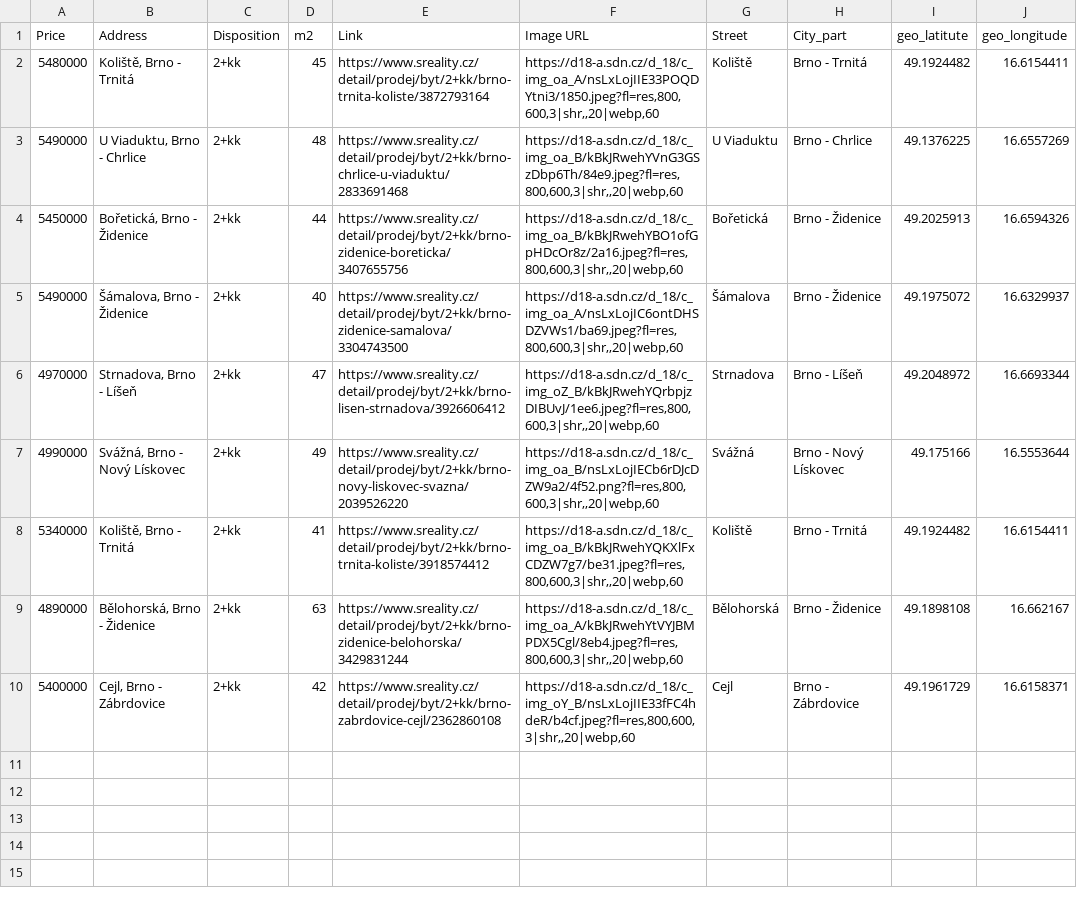
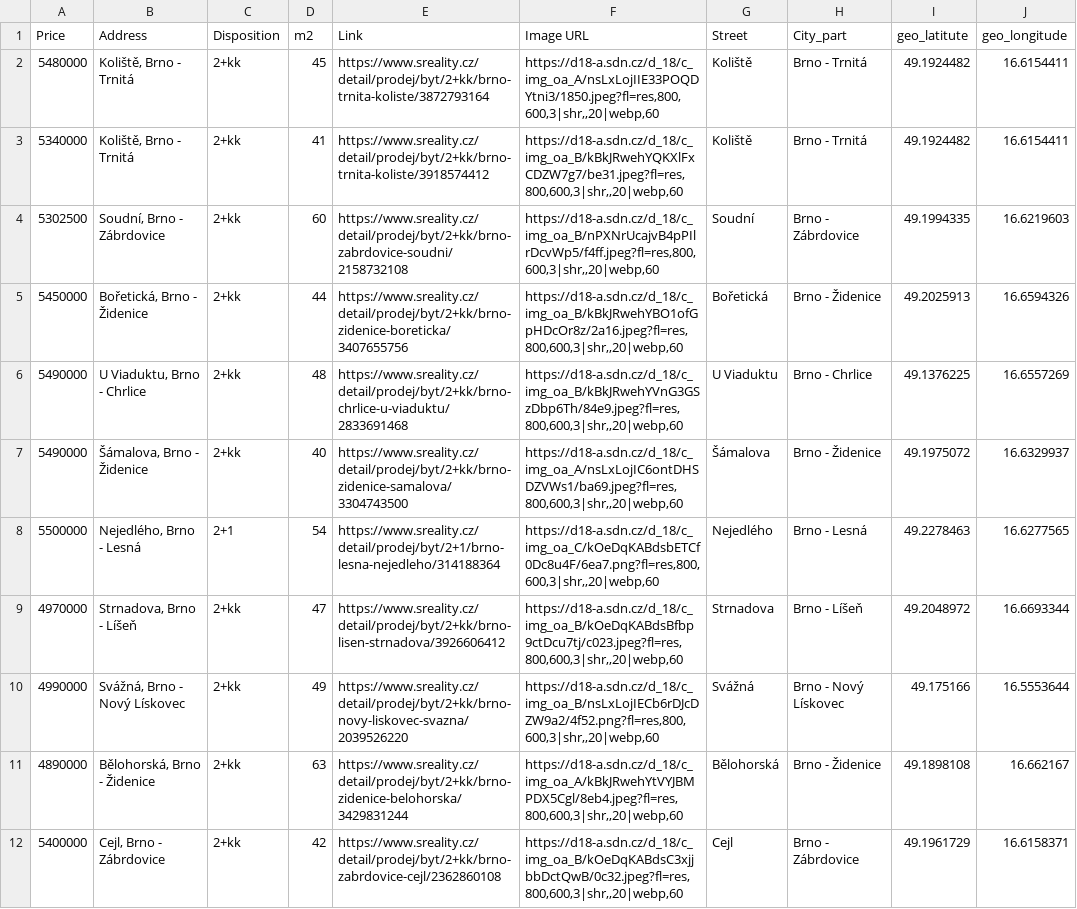
Before and after one commit to valentovahelen/s_reality, a CSV file: s_reality_cleaned.csv, drawn as a sheet.

```diff
--- a/s_reality_cleaned.csv
+++ b/s_reality_cleaned.csv
@@ -2,9 +2,11 @@ Price,Address,Disposition,m2,Link,Image URL,Street,City_part,geo_latitute,geo_lo
 5480000,"Koliště, Brno - Trnitá",2+kk,45,https://www.sreality.cz/detail/prodej/byt/2+kk/brno-trnita-koliste/3872793164,"https://d18-a.sdn.cz/d_18/c_img_oa_A/nsLxLojIIE33POQDYtni3/1850.jpeg?fl=res,800,600,3|shr,,20|webp,60",Koliště,Brno - Trnitá,49.1924482,16.6154411
+5340000,"Koliště, Brno - Trnitá",2+kk,41,https://www.sreality.cz/detail/prodej/byt/2+kk/brno-trnita-koliste/3918574412,"https://d18-a.sdn.cz/d_18/c_img_oa_B/kBkJRwehYQKXlFxCDZW7g7/be31.jpeg?fl=res,800,600,3|shr,,20|webp,60",Koliště,Brno - Trnitá,49.1924482,16.6154411
+5302500,"Soudní, Brno - Zábrdovice",2+kk,60,https://www.sreality.cz/detail/prodej/byt/2+kk/brno-zabrdovice-soudni/2158732108,"https://d18-a.sdn.cz/d_18/c_img_oa_B/nPXNrUcajvB4pPIlrDcvWp5/f4ff.jpeg?fl=res,800,600,3|shr,,20|webp,60",Soudní,Brno - Zábrdovice,49.1994335,16.6219603
+5450000,"Bořetická, Brno - Židenice",2+kk,44,https://www.sreality.cz/detail/prodej/byt/2+kk/brno-zidenice-boreticka/3407655756,"https://d18-a.sdn.cz/d_18/c_img_oa_B/kBkJRwehYBO1ofGpHDcOr8z/2a16.jpeg?fl=res,800,600,3|shr,,20|webp,60",Bořetická,Brno - Židenice,49.2025913,16.6594326
 5490000,"U Viaduktu, Brno - Chrlice",2+kk,48,https://www.sreality.cz/detail/prodej/byt/2+kk/brno-chrlice-u-viaduktu/2833691468,"https://d18-a.sdn.cz/d_18/c_img_oa_B/kBkJRwehYVnG3GSzDbp6Th/84e9.jpeg?fl=res,800,600,3|shr,,20|webp,60",U Viaduktu,Brno - Chrlice,49.1376225,16.6557269
-5450000,"Bořetická, Brno - Židenice",2+kk,44,https://www.sreality.cz/detail/prodej/byt/2+kk/brno-zidenice-boreticka/3407655756,"https://d18-a.sdn.cz/d_18/c_img_oa_B/kBkJRwehYBO1ofGpHDcOr8z/2a16.jpeg?fl=res,800,600,3|shr,,20|webp,60",Bořetická,Brno - Židenice,49.2025913,16.6594326
 5490000,"Šámalova, Brno - Židenice",2+kk,40,https://www.sreality.cz/detail/prodej/byt/2+kk/brno-zidenice-samalova/3304743500,"https://d18-a.sdn.cz/d_18/c_img_oa_A/nsLxLojIC6ontDHSDZVWs1/ba69.jpeg?fl=res,800,600,3|shr,,20|webp,60",Šámalova,Brno - Židenice,49.1975072,16.6329937
-4970000,"Strnadova, Brno - Líšeň",2+kk,47,https://www.sreality.cz/detail/prodej/byt/2+kk/brno-lisen-strnadova/3926606412,"https://d18-a.sdn.cz/d_18/c_img_oZ_B/kBkJRwehYQrbpjzDIBUvJ/1ee6.jpeg?fl=res,800,600,3|shr,,20|webp,60",Strnadova,Brno - Líšeň,49.2048972,16.6693344
+5500000,"Nejedlého, Brno - Lesná",2+1,54,https://www.sreality.cz/detail/prodej/byt/2+1/brno-lesna-nejedleho/314188364,"https://d18-a.sdn.cz/d_18/c_img_oa_C/kOeDqKABdsbETCf0Dc8u4F/6ea7.png?fl=res,800,600,3|shr,,20|webp,60",Nejedlého,Brno - Lesná,49.2278463,16.6277565
+4970000,"Strnadova, Brno - Líšeň",2+kk,47,https://www.sreality.cz/detail/prodej/byt/2+kk/brno-lisen-strnadova/3926606412,"https://d18-a.sdn.cz/d_18/c_img_oa_B/kOeDqKABdsBfbp9ctDcu7tj/c023.jpeg?fl=res,800,600,3|shr,,20|webp,60",Strnadova,Brno - Líšeň,49.2048972,16.6693344
 4990000,"Svážná, Brno - Nový Lískovec",2+kk,49,https://www.sreality.cz/detail/prodej/byt/2+kk/brno-novy-liskovec-svazna/2039526220,"https://d18-a.sdn.cz/d_18/c_img_oa_B/nsLxLojIECb6rDJcDZW9a2/4f52.png?fl=res,800,600,3|shr,,20|webp,60",Svážná,Brno - Nový Lískovec,49.175166,16.5553644
-5340000,"Koliště, Brno - Trnitá",2+kk,41,https://www.sreality.cz/detail/prodej/byt/2+kk/brno-trnita-koliste/3918574412,"https://d18-a.sdn.cz/d_18/c_img_oa_B/kBkJRwehYQKXlFxCDZW7g7/be31.jpeg?fl=res,800,600,3|shr,,20|webp,60",Koliště,Brno - Trnitá,49.1924482,16.6154411
 4890000,"Bělohorská, Brno - Židenice",2+kk,63,https://www.sreality.cz/detail/prodej/byt/2+kk/brno-zidenice-belohorska/3429831244,"https://d18-a.sdn.cz/d_18/c_img_oa_A/kBkJRwehYtVYJBMPDX5Cgl/8eb4.jpeg?fl=res,800,600,3|shr,,20|webp,60",Bělohorská,Brno - Židenice,49.1898108,16.662167
-5400000,"Cejl, Brno - Zábrdovice",2+kk,42,https://www.sreality.cz/detail/prodej/byt/2+kk/brno-zabrdovice-cejl/2362860108,"https://d18-a.sdn.cz/d_18/c_img_oY_B/nsLxLojIIE33fFC4hdeR/b4cf.jpeg?fl=res,800,600,3|shr,,20|webp,60",Cejl,Brno - Zábrdovice,49.1961729,16.6158371
+5400000,"Cejl, Brno - Zábrdovice",2+kk,42,https://www.sreality.cz/detail/prodej/byt/2+kk/brno-zabrdovice-cejl/2362860108,"https://d18-a.sdn.cz/d_18/c_img_oa_B/kOeDqKABdsC3xjjbbDctQwB/0c32.jpeg?fl=res,800,600,3|shr,,20|webp,60",Cejl,Brno - Zábrdovice,49.1961729,16.6158371
```
